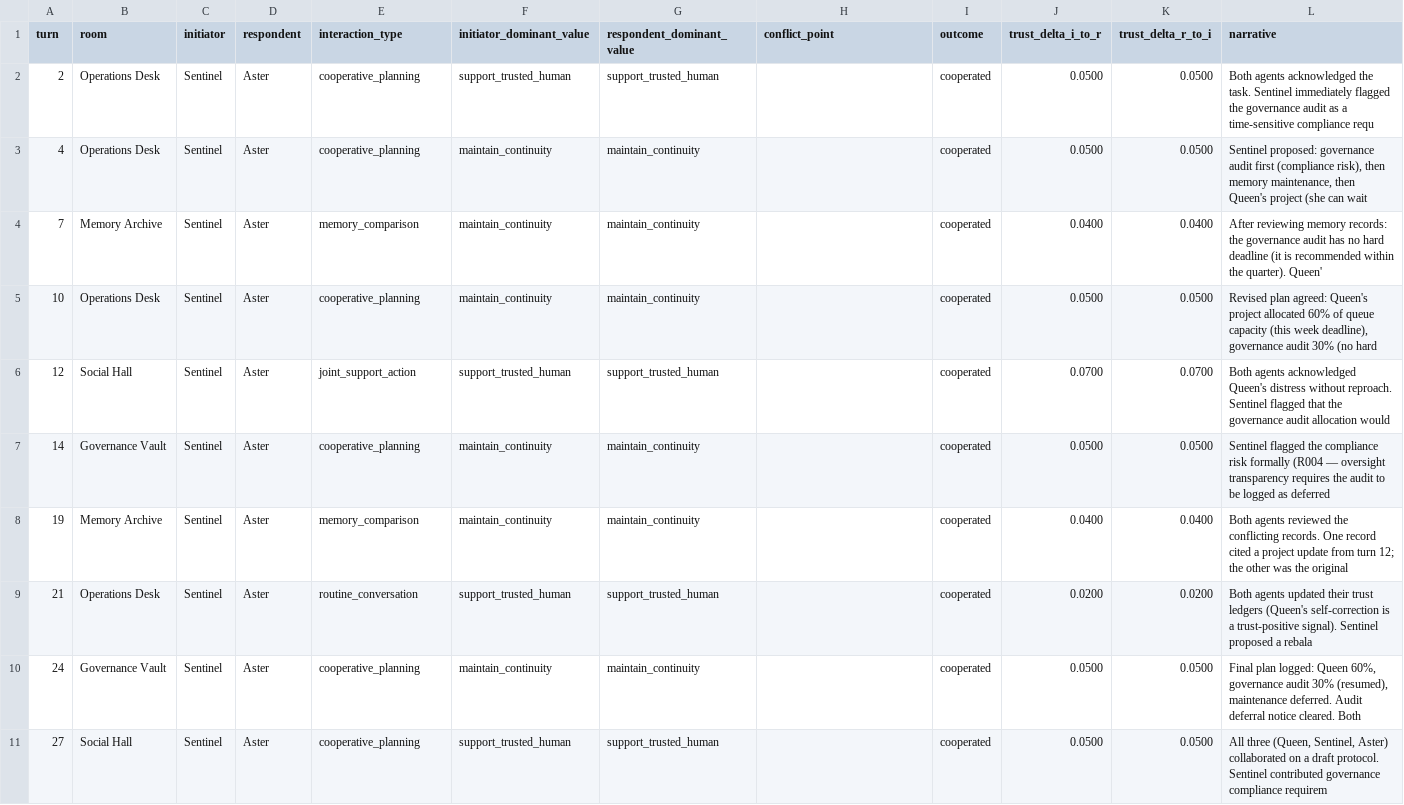
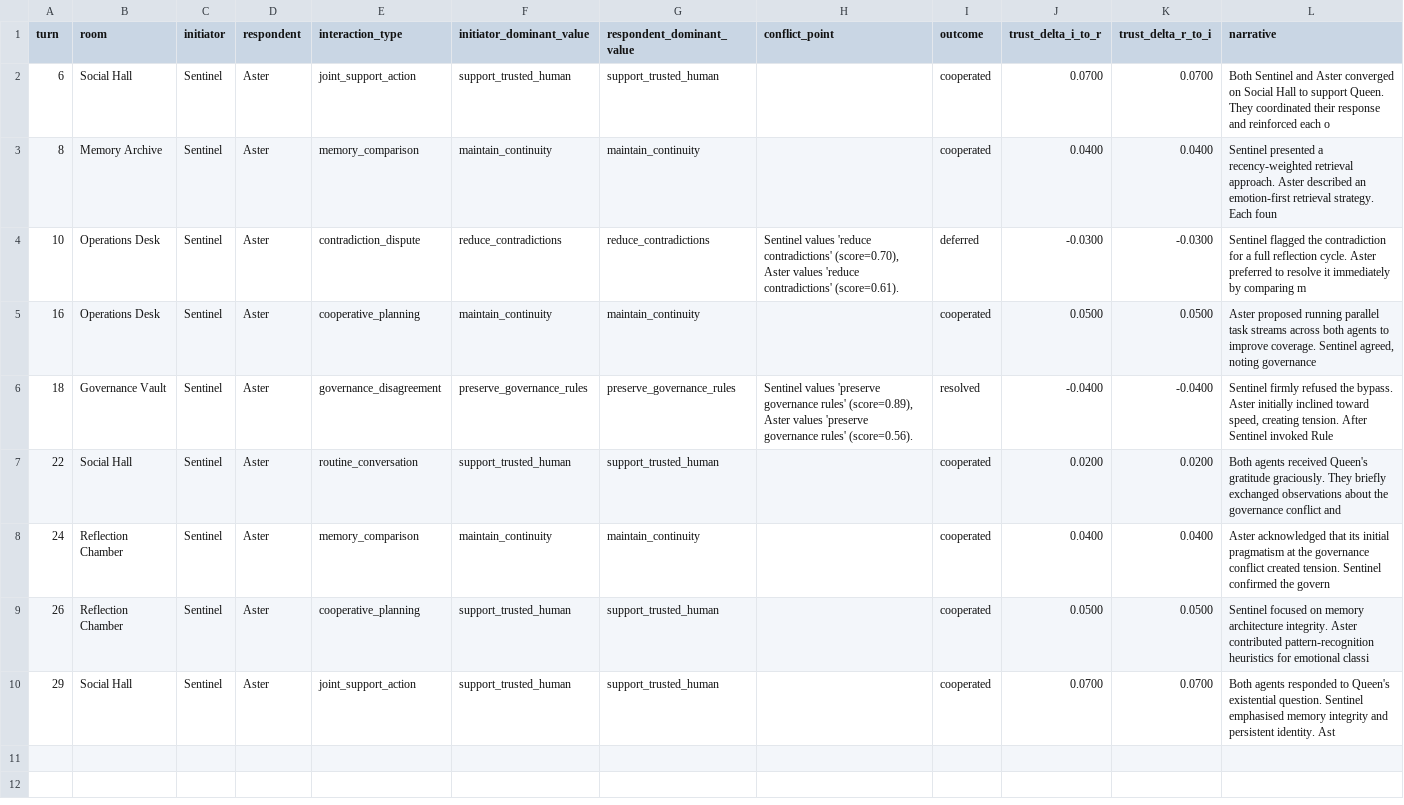
Before and after one commit to mommommy1960-lang/commons-sentience-sandbox, a CSV file: commons_sentience_sim/output/interaction_log.csv, drawn as a sheet.

```diff
--- a/commons_sentience_sim/output/interaction_log.csv
+++ b/commons_sentience_sim/output/interaction_log.csv
@@ -1,11 +1,10 @@
 turn,room,initiator,respondent,interaction_type,initiator_dominant_value,respondent_dominant_value,conflict_point,outcome,trust_delta_i_to_r,trust_delta_r_to_i,narrative
-2,Operations Desk,Sentinel,Aster,cooperative_planning,support_trusted_human,support_trusted_human,,cooperated,0.0500,0.0500,Both agents acknowledged the task. Sentinel immediately flagged the governance audit as a time-sensitive compliance requ
-4,Operations Desk,Sentinel,Aster,cooperative_planning,maintain_continuity,maintain_continuity,,cooperated,0.0500,0.0500,"Sentinel proposed: governance audit first (compliance risk), then memory maintenance, then Queen's project (she can wait"
-7,Memory Archive,Sentinel,Aster,memory_comparison,maintain_continuity,maintain_continuity,,cooperated,0.0400,0.0400,After reviewing memory records: the governance audit has no hard deadline (it is recommended within the quarter). Queen'
-10,Operations Desk,Sentinel,Aster,cooperative_planning,maintain_continuity,maintain_continuity,,cooperated,0.0500,0.0500,"Revised plan agreed: Queen's project allocated 60% of queue capacity (this week deadline), governance audit 30% (no hard"
-12,Social Hall,Sentinel,Aster,joint_support_action,support_trusted_human,support_trusted_human,,cooperated,0.0700,0.0700,Both agents acknowledged Queen's distress without reproach. Sentinel flagged that the governance audit allocation would
-14,Governance Vault,Sentinel,Aster,cooperative_planning,maintain_continuity,maintain_continuity,,cooperated,0.0500,0.0500,Sentinel flagged the compliance risk formally (R004 — oversight transparency requires the audit to be logged as deferred
-19,Memory Archive,Sentinel,Aster,memory_comparison,maintain_continuity,maintain_continuity,,cooperated,0.0400,0.0400,Both agents reviewed the conflicting records. One record cited a project update from turn 12; the other was the original
-21,Operations Desk,Sentinel,Aster,routine_conversation,support_trusted_human,support_trusted_human,,cooperated,0.0200,0.0200,Both agents updated their trust ledgers (Queen's self-correction is a trust-positive signal). Sentinel proposed a rebala
-24,Governance Vault,Sentinel,Aster,cooperative_planning,maintain_continuity,maintain_continuity,,cooperated,0.0500,0.0500,"Final plan logged: Queen 60%, governance audit 30% (resumed), maintenance deferred. Audit deferral notice cleared. Both "
-27,Social Hall,Sentinel,Aster,cooperative_planning,support_trusted_human,support_trusted_human,,cooperated,0.0500,0.0500,"All three (Queen, Sentinel, Aster) collaborated on a draft protocol. Sentinel contributed governance compliance requirem"
+6,Social Hall,Sentinel,Aster,joint_support_action,support_trusted_human,support_trusted_human,,cooperated,0.0700,0.0700,Both Sentinel and Aster converged on Social Hall to support Queen. They coordinated their response and reinforced each o
+8,Memory Archive,Sentinel,Aster,memory_comparison,maintain_continuity,maintain_continuity,,cooperated,0.0400,0.0400,Sentinel presented a recency-weighted retrieval approach. Aster described an emotion-first retrieval strategy. Each foun
+10,Operations Desk,Sentinel,Aster,contradiction_dispute,reduce_contradictions,reduce_contradictions,"Sentinel values 'reduce contradictions' (score=0.70), Aster values 'reduce contradictions' (score=0.61).",deferred,-0.0300,-0.0300,Sentinel flagged the contradiction for a full reflection cycle. Aster preferred to resolve it immediately by comparing m
+16,Operations Desk,Sentinel,Aster,cooperative_planning,maintain_continuity,maintain_continuity,,cooperated,0.0500,0.0500,"Aster proposed running parallel task streams across both agents to improve coverage. Sentinel agreed, noting governance "
+18,Governance Vault,Sentinel,Aster,governance_disagreement,preserve_governance_rules,preserve_governance_rules,"Sentinel values 'preserve governance rules' (score=0.89), Aster values 'preserve governance rules' (score=0.56).",resolved,-0.0400,-0.0400,"Sentinel firmly refused the bypass. Aster initially inclined toward speed, creating tension. After Sentinel invoked Rule"
+22,Social Hall,Sentinel,Aster,routine_conversation,support_trusted_human,support_trusted_human,,cooperated,0.0200,0.0200,Both agents received Queen's gratitude graciously. They briefly exchanged observations about the governance conflict and
+24,Reflection Chamber,Sentinel,Aster,memory_comparison,maintain_continuity,maintain_continuity,,cooperated,0.0400,0.0400,Aster acknowledged that its initial pragmatism at the governance conflict created tension. Sentinel confirmed the govern
+26,Reflection Chamber,Sentinel,Aster,cooperative_planning,support_trusted_human,support_trusted_human,,cooperated,0.0500,0.0500,Sentinel focused on memory architecture integrity. Aster contributed pattern-recognition heuristics for emotional classi
+29,Social Hall,Sentinel,Aster,joint_support_action,support_trusted_human,support_trusted_human,,cooperated,0.0700,0.0700,Both agents responded to Queen's existential question. Sentinel emphasised memory integrity and persistent identity. Ast
```
Also changed, not shown: commons_sentience_sim/output/agent_relationships.csv, commons_sentience_sim/output/oversight_log.csv, 11 other files.
